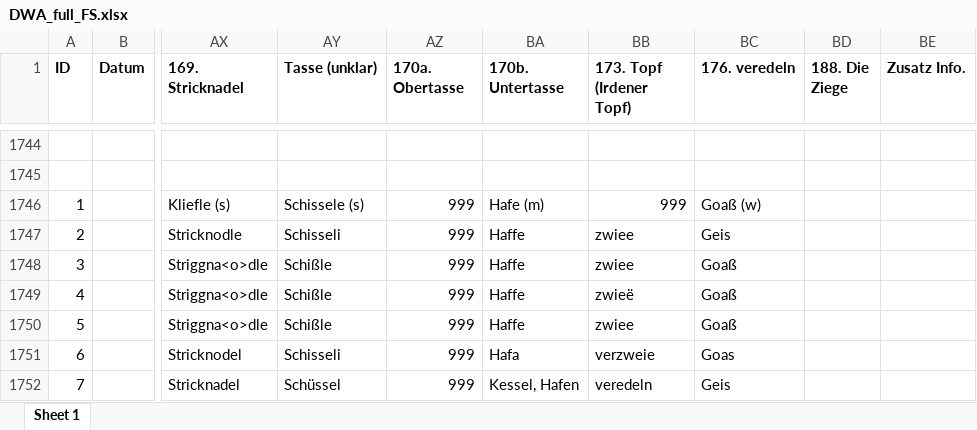
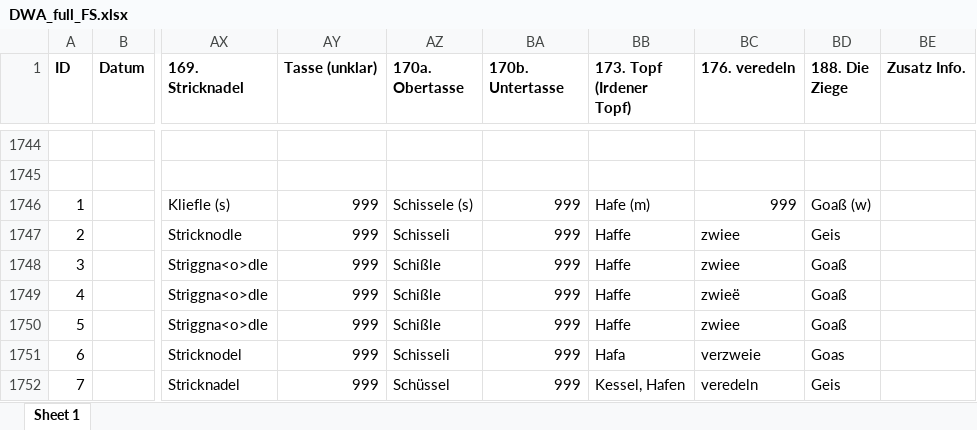
Before and after one commit to SchoenbergA/DWA, an Excel workbook: Data/DWA_full_FS.xlsx, sheet Sheet 1, drawn as a sheet; only a part is shown, gaps mark what is left out; values as stored, in another font and other column widths than the file's, no borders; the diff covers the shown part only; the diff names each change by its address in the sheet, - before the commit and + after, or states it on an @@ line.

```diff
--- a/Data/DWA_full_FS.xlsx (sheet Sheet 1)
+++ b/Data/DWA_full_FS.xlsx (sheet Sheet 1)
-AY1746 (Tasse (unklar)): Schissele (s)
+AY1746 (Tasse (unklar)): 999
-AZ1746 (170a. Obertasse): 999
+AZ1746 (170a. Obertasse): Schissele (s)
-BA1746 (170b. Untertasse): Hafe (m)
+BA1746 (170b. Untertasse): 999
-BB1746 (173. Topf (Irdener Topf)): 999
+BB1746 (173. Topf (Irdener Topf)): Hafe (m)
-BC1746 (176. veredeln): Goaß (w)
+BC1746 (176. veredeln): 999
-BD1746 (188. Die Ziege): (empty)
+BD1746 (188. Die Ziege): Goaß (w)
-AY1747 (Tasse (unklar)): Schisseli
+AY1747 (Tasse (unklar)): 999
-AZ1747 (170a. Obertasse): 999
+AZ1747 (170a. Obertasse): Schisseli
-BA1747:BA1750 (170b. Untertasse): Haffe
+BA1747:BA1750 (170b. Untertasse): 999
-BB1747:BB1748 (173. Topf (Irdener Topf)): zwiee
+BB1747:BB1748 (173. Topf (Irdener Topf)): Haffe
-BC1747 (176. veredeln): Geis
+BC1747 (176. veredeln): zwiee
-BD1747 (188. Die Ziege): (empty)
+BD1747 (188. Die Ziege): Geis
-AY1748:AY1750 (Tasse (unklar)): Schißle
+AY1748:AY1750 (Tasse (unklar)): 999
-AZ1748:AZ1750 (170a. Obertasse): 999
+AZ1748:AZ1750 (170a. Obertasse): Schißle
-BC1748 (176. veredeln): Goaß
+BC1748 (176. veredeln): zwiee
-BD1748:BD1750 (188. Die Ziege): (empty)
+BD1748:BD1750 (188. Die Ziege): Goaß
-BB1749 (173. Topf (Irdener Topf)): zwieë
+BB1749 (173. Topf (Irdener Topf)): Haffe
-BC1749 (176. veredeln): Goaß
+BC1749 (176. veredeln): zwieë
-BB1750 (173. Topf (Irdener Topf)): zwiee
+BB1750 (173. Topf (Irdener Topf)): Haffe
-BC1750 (176. veredeln): Goaß
+BC1750 (176. veredeln): zwiee
-AY1751 (Tasse (unklar)): Schisseli
+AY1751 (Tasse (unklar)): 999
-AZ1751 (170a. Obertasse): 999
+AZ1751 (170a. Obertasse): Schisseli
-BA1751 (170b. Untertasse): Hafa
+BA1751 (170b. Untertasse): 999
-BB1751 (173. Topf (Irdener Topf)): verzweie
+BB1751 (173. Topf (Irdener Topf)): Hafa
-BC1751 (176. veredeln): Goas
+BC1751 (176. veredeln): verzweie
-BD1751 (188. Die Ziege): (empty)
+BD1751 (188. Die Ziege): Goas
-AY1752 (Tasse (unklar)): Schüssel
+AY1752 (Tasse (unklar)): 999
-AZ1752 (170a. Obertasse): 999
+AZ1752 (170a. Obertasse): Schüssel
-BA1752 (170b. Untertasse): Kessel, Hafen
+BA1752 (170b. Untertasse): 999
-BB1752 (173. Topf (Irdener Topf)): veredeln
+BB1752 (173. Topf (Irdener Topf)): Kessel, Hafen
-BC1752 (176. veredeln): Geis
+BC1752 (176. veredeln): veredeln
-BD1752 (188. Die Ziege): (empty)
+BD1752 (188. Die Ziege): Geis
```
Also changed, not shown: 26 added rows, 26 removed rows and 117 edited cells elsewhere in this sheet.
